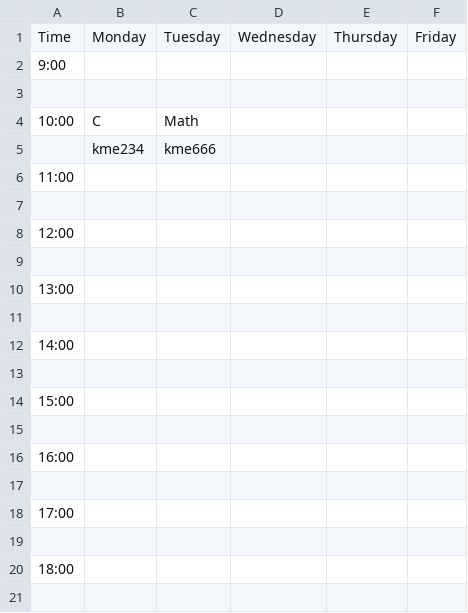
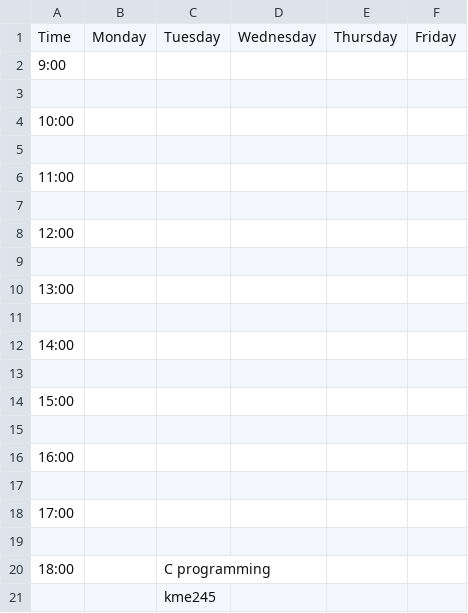
Before and after one commit to JosiaOrava/C-class, a CSV file: project/tmp.csv, drawn as a sheet; the diff names each change by its address in the sheet, - before the commit and + after, or states it on an @@ line.

```diff
--- a/project/tmp.csv
+++ b/project/tmp.csv
-B4: C
+B4: (empty)
-C4: Math
+C4: (empty)
-row 5:  | kme234 | kme666
+row 5: (empty)
-C20: (empty)
+C20: C programming
+row 21:  |  | kme245
```
Also changed, not shown: project/data.csv, 2 other files.
